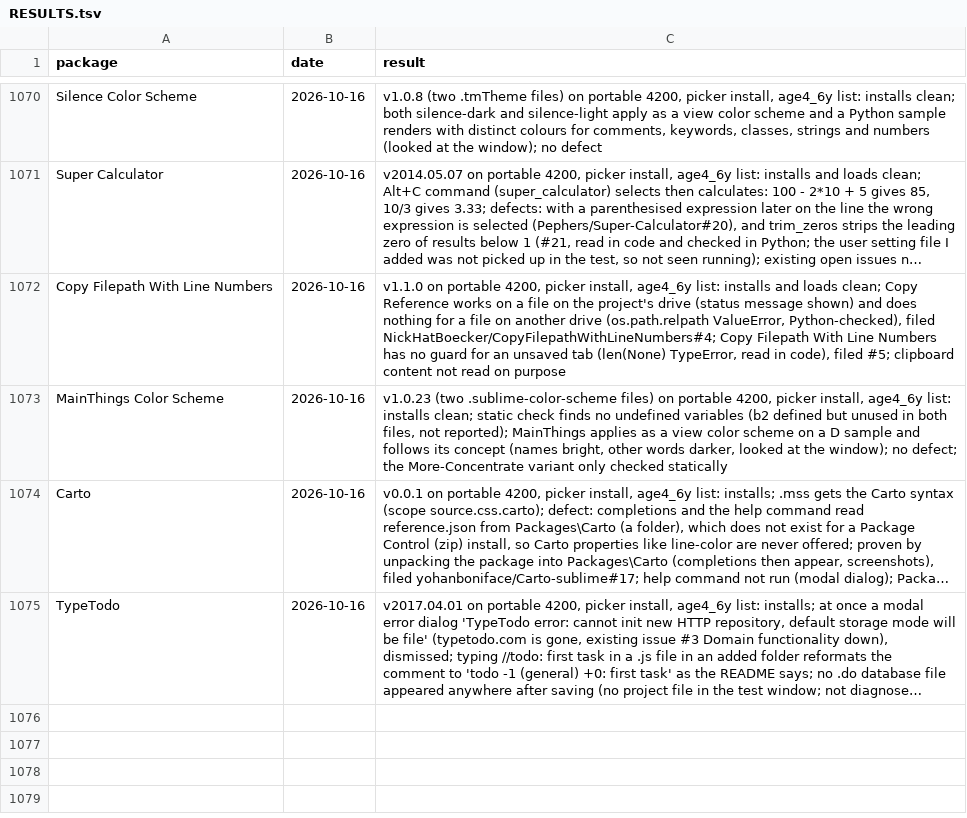
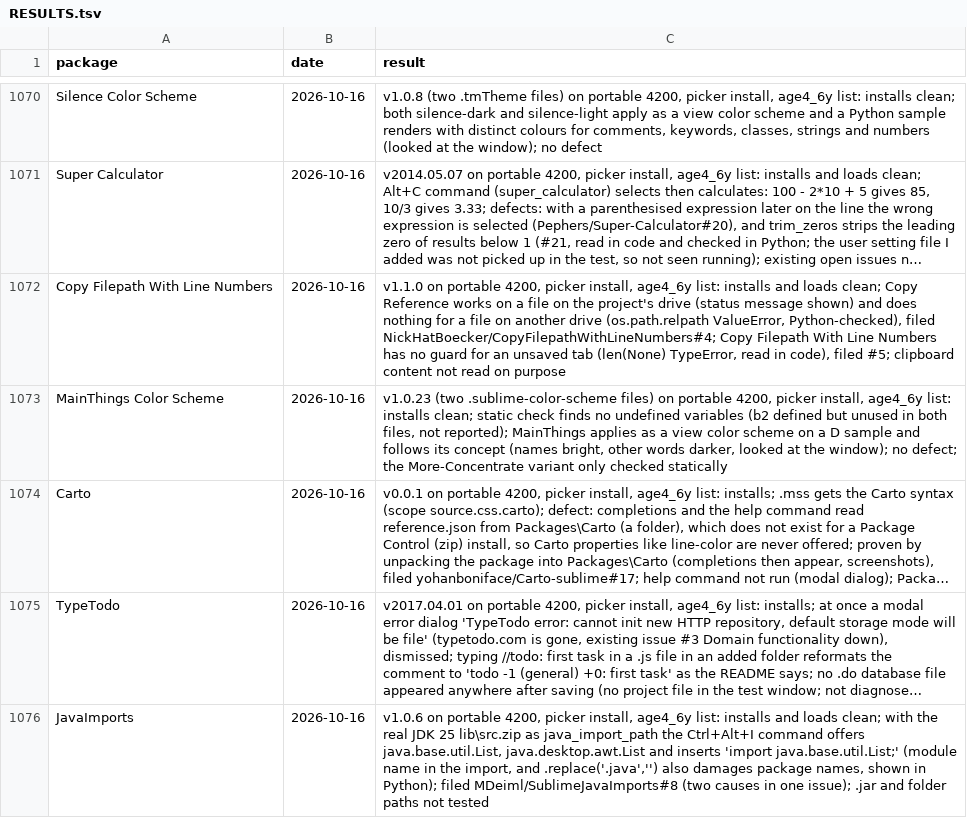
Before and after one commit to dpc00/sublime-package-audit, a TSV file: RESULTS.tsv, drawn as a sheet; only a part is shown, gaps mark what is left out; long unchanged cells end in …; the diff names each change by its address in the sheet, - before the commit and + after, or states it on an @@ line.

```diff
--- a/RESULTS.tsv
+++ b/RESULTS.tsv
+row 1076: JavaImports | 2026-10-16 | v1.0.6 on portable 4200, picker install, age4_6y list: installs and loads clean; with the real JDK 25 lib\src.zip as java_import_path the Ctrl+Alt+I command offers java.base.util.List, java.desktop.awt.List and inserts 'import java.base.util.List;' (module name in the import, and .replace('.java','') also damages package names, shown in Python); filed MDeiml/SublimeJavaImports#8 (two causes in one issue); .jar and folder paths not tested
```
Also changed, not shown: ISSUES.tsv, 1 other file.
